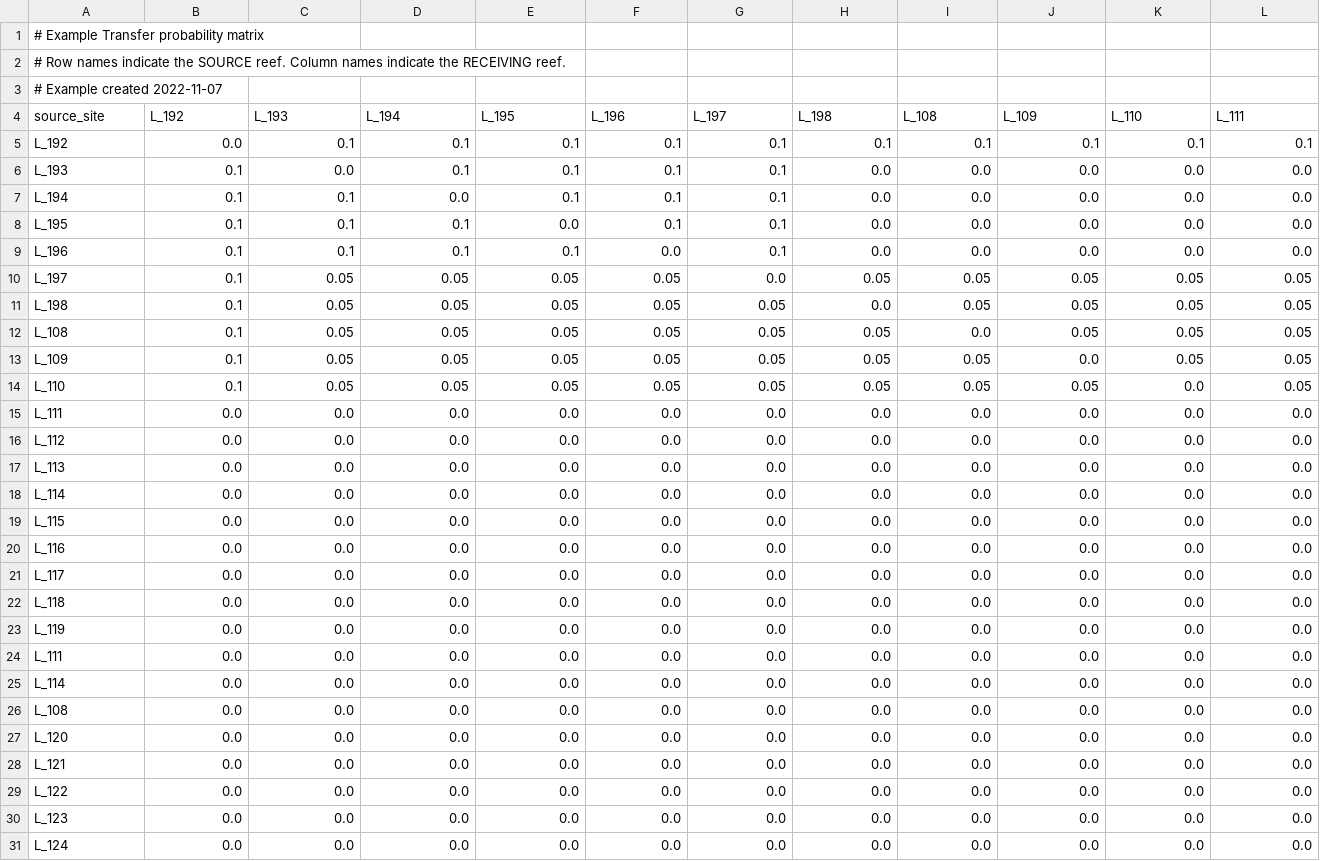
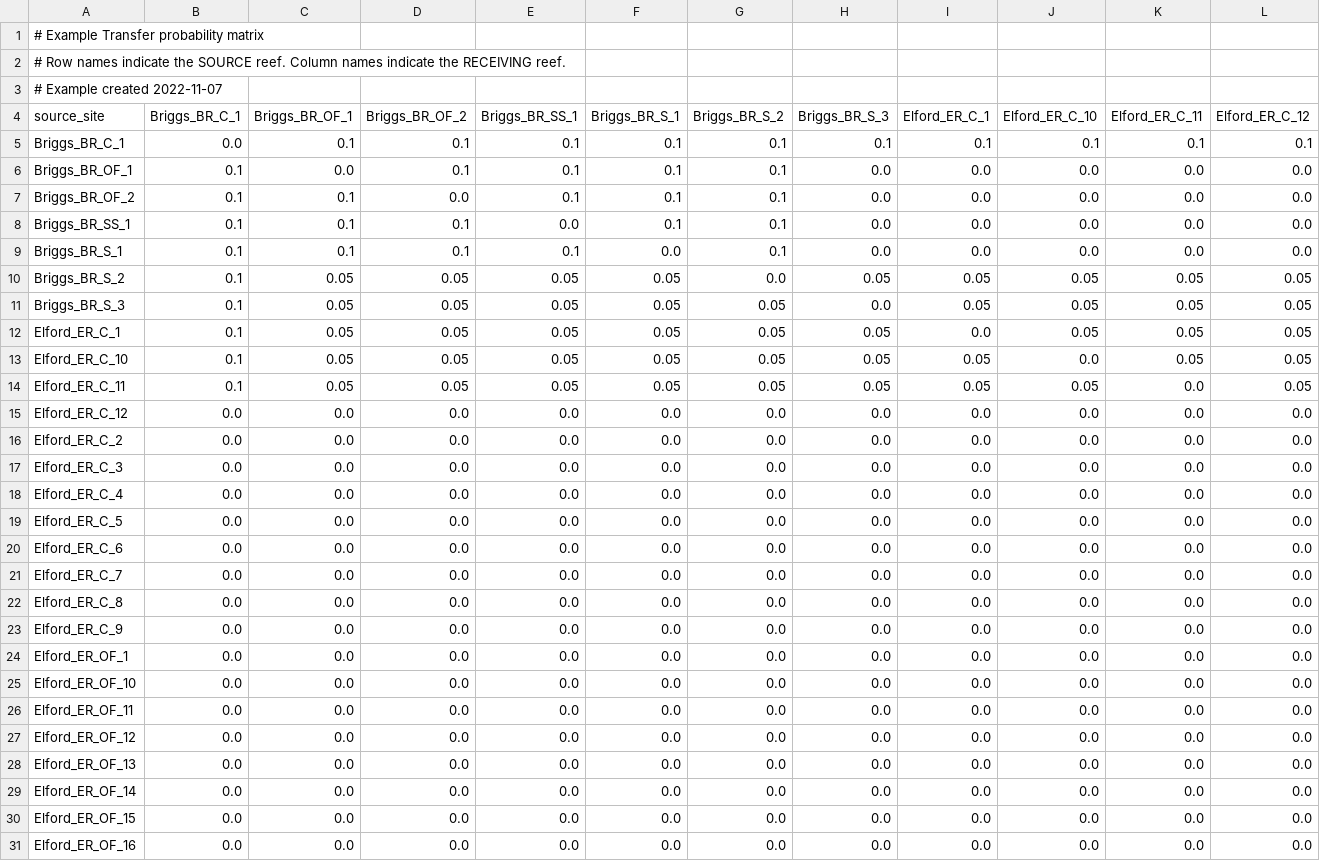
Before and after one commit to open-AIMS/ADRIA.jl, a CSV file: examples/Example_domain/connectivity/2000/example_conn.csv, drawn as a sheet; only a part is shown; removed rows and columns are numbered as before the commit, all else as after; rows hold the shown columns only; the diff covers the shown part only; the diff names each change by its address in the sheet, - before the commit and + after, or states it on an @@ line.

Commit message:
Update example domain

```diff
--- a/examples/Example_domain/connectivity/2000/example_conn.csv
+++ b/examples/Example_domain/connectivity/2000/example_conn.csv
-row 4: source_site | L_192 | L_193 | L_194 | L_195 | L_196 | L_197 | L_198 | L_108 | L_109 | L_110 | L_111
+row 4: source_site | Briggs_BR_C_1 | Briggs_BR_OF_1 | Briggs_BR_OF_2 | Briggs_BR_SS_1 | Briggs_BR_S_1 | Briggs_BR_S_2 | Briggs_BR_S_3 | Elford_ER_C_1 | Elford_ER_C_10 | Elford_ER_C_11 | Elford_ER_C_12
-A5: L_192
+A5: Briggs_BR_C_1
-A6: L_193
+A6: Briggs_BR_OF_1
-A7: L_194
+A7: Briggs_BR_OF_2
-A8: L_195
+A8: Briggs_BR_SS_1
-A9: L_196
+A9: Briggs_BR_S_1
-A10: L_197
+A10: Briggs_BR_S_2
-A11: L_198
+A11: Briggs_BR_S_3
-A12: L_108
+A12: Elford_ER_C_1
-A13: L_109
+A13: Elford_ER_C_10
-A14: L_110
+A14: Elford_ER_C_11
-A15: L_111
+A15: Elford_ER_C_12
-A16: L_112
+A16: Elford_ER_C_2
-A17: L_113
+A17: Elford_ER_C_3
-A18: L_114
+A18: Elford_ER_C_4
-A19: L_115
+A19: Elford_ER_C_5
-A20: L_116
+A20: Elford_ER_C_6
-A21: L_117
+A21: Elford_ER_C_7
-A22: L_118
+A22: Elford_ER_C_8
-A23: L_119
+A23: Elford_ER_C_9
-A24: L_111
+A24: Elford_ER_OF_1
-A25: L_114
+A25: Elford_ER_OF_10
-A26: L_108
+A26: Elford_ER_OF_11
-A27: L_120
+A27: Elford_ER_OF_12
-A28: L_121
+A28: Elford_ER_OF_13
-A29: L_122
+A29: Elford_ER_OF_14
-A30: L_123
+A30: Elford_ER_OF_15
-A31: L_124
+A31: Elford_ER_OF_16
```
Also changed, not shown: 5 edited cells elsewhere in this file, 1 other file.
